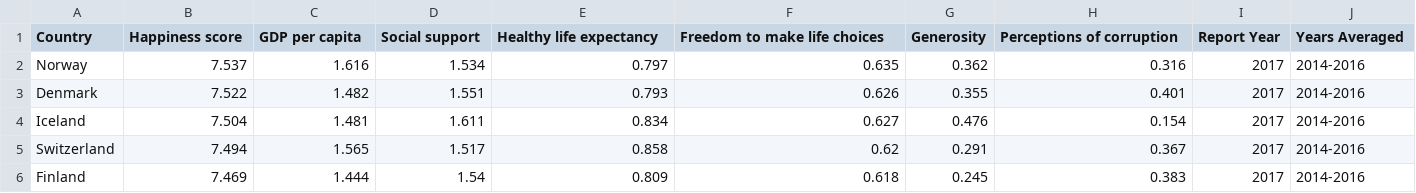
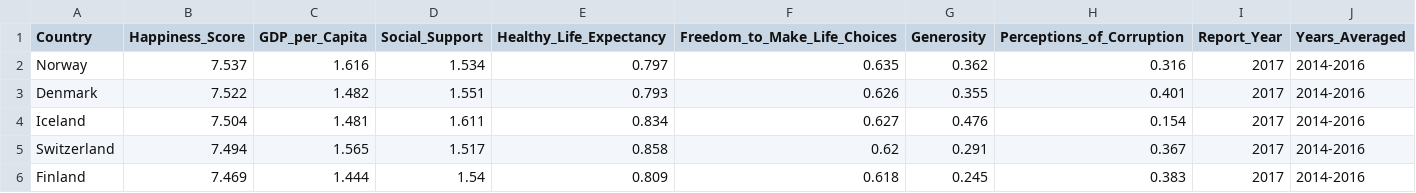
Before and after one commit to toestie/pirates-travel-index, a CSV file: Pirates-Travel-Index-App/db/data/world_happiness_report_2017_to_2019.csv, drawn as a sheet; only a part is shown.

```diff
--- a/Pirates-Travel-Index-App/db/data/world_happiness_report_2017_to_2019.csv
+++ b/Pirates-Travel-Index-App/db/data/world_happiness_report_2017_to_2019.csv
@@ -1,2 +1,2 @@
-Country,Happiness score,GDP per capita,Social support,Healthy life expectancy,Freedom to make life choices,Generosity,Perceptions of corruption,Report Year,Years Averaged
+Country,Happiness_Score,GDP_per_Capita,Social_Support,Healthy_Life_Expectancy,Freedom_to_Make_Life_Choices,Generosity,Perceptions_of_Corruption,Report_Year,Years_Averaged
 Norway,7.537,1.616,1.534,0.797,0.635,0.362,0.316,2017,2014-2016
```
Also changed, not shown: Pirates-Travel-Index-App/db/data/world_bank_country_classification.csv, Pirates-Travel-Index-App/db/data/world_bank_indicator_code.csv, 7 other files.
